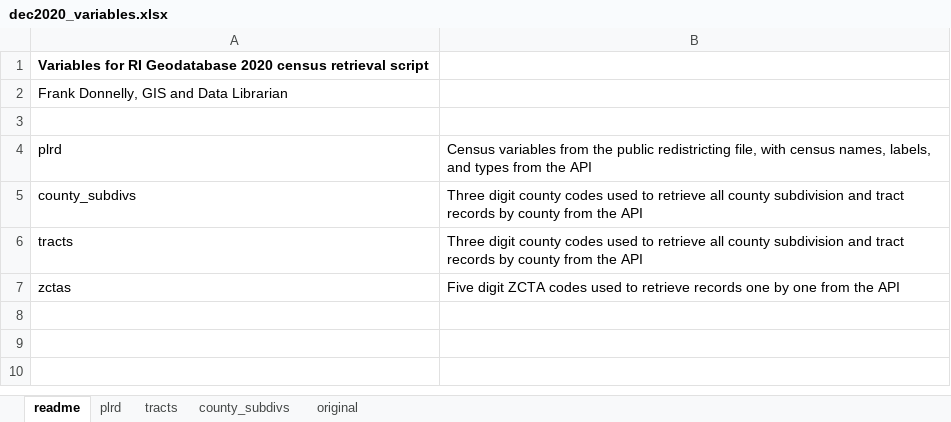
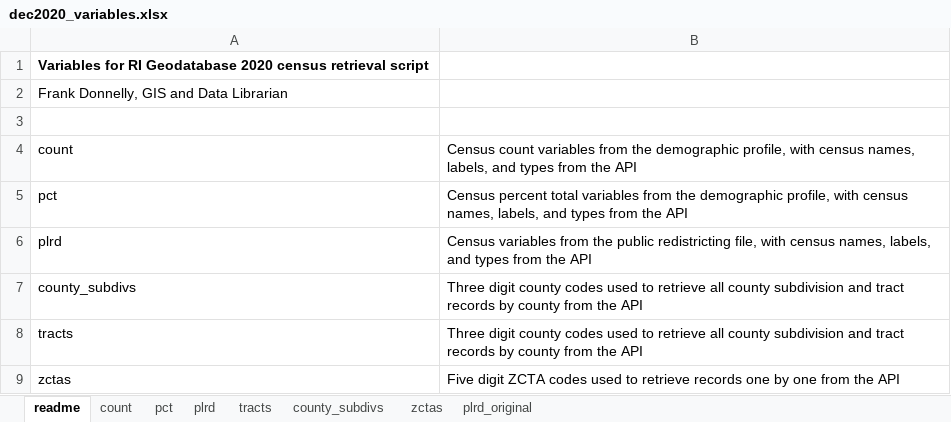
Before and after one commit to Brown-University-Library/geodata_rigeodb, an Excel workbook: scripts/census_2020/inputs/dec2020_variables.xlsx, sheet readme, drawn as a sheet; values as stored, in another font and other column widths than the file's, no borders; the diff names each change by its address in the sheet, - before the commit and + after, or states it on an @@ line.

Commit message:
Got 2020 census DP

```diff
--- a/scripts/census_2020/inputs/dec2020_variables.xlsx (sheet readme)
+++ b/scripts/census_2020/inputs/dec2020_variables.xlsx (sheet readme)
-sheet tab: original
+sheet tab: plrd_original
+sheet tab: count
+sheet tab: pct
+sheet tab: zctas
+row 4: count | Census count variables from the demographic profile, with census names, labels, and types from the API
+row 5: pct | Census percent total variables from the demographic profile, with census names, labels, and types from the API
```
Also changed, not shown: 11 other files.
